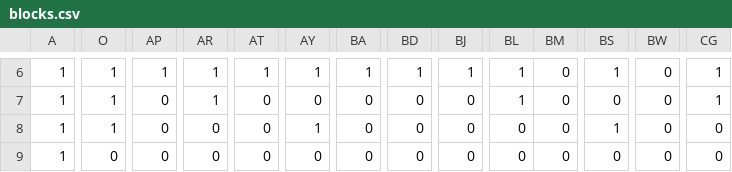
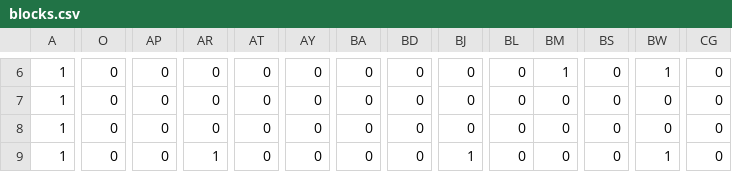
Before and after one commit to SakuraTaiki/DirectXGame-AL4, a CSV file: Resources/blocks.csv, drawn as a sheet; only a part is shown, gaps mark what is left out; the diff covers the shown part only; the diff names each change by its address in the sheet, - before the commit and + after, or states it on an @@ line.

```diff
--- a/Resources/blocks.csv
+++ b/Resources/blocks.csv
-O6:O8: 1
+O6:O8: 0
-AP6: 1
+AP6: 0
-AR6:AR7: 1
+AR6:AR7: 0
-AT6: 1
+AT6: 0
-AY6: 1
+AY6: 0
-BA6: 1
+BA6: 0
-BD6: 1
+BD6: 0
-BJ6: 1
+BJ6: 0
-BL6:BL7: 1
+BL6:BL7: 0
-BM6: 0
+BM6: 1
-BS6: 1
+BS6: 0
-BW6: 0
+BW6: 1
-CG6:CG7: 1
+CG6:CG7: 0
-AY8: 1
+AY8: 0
-BS8: 1
+BS8: 0
-AR9: 0
+AR9: 1
-BJ9: 0
+BJ9: 1
-BW9: 0
+BW9: 1
```
Also changed, not shown: 126 edited cells elsewhere in this file, 6 other files.
